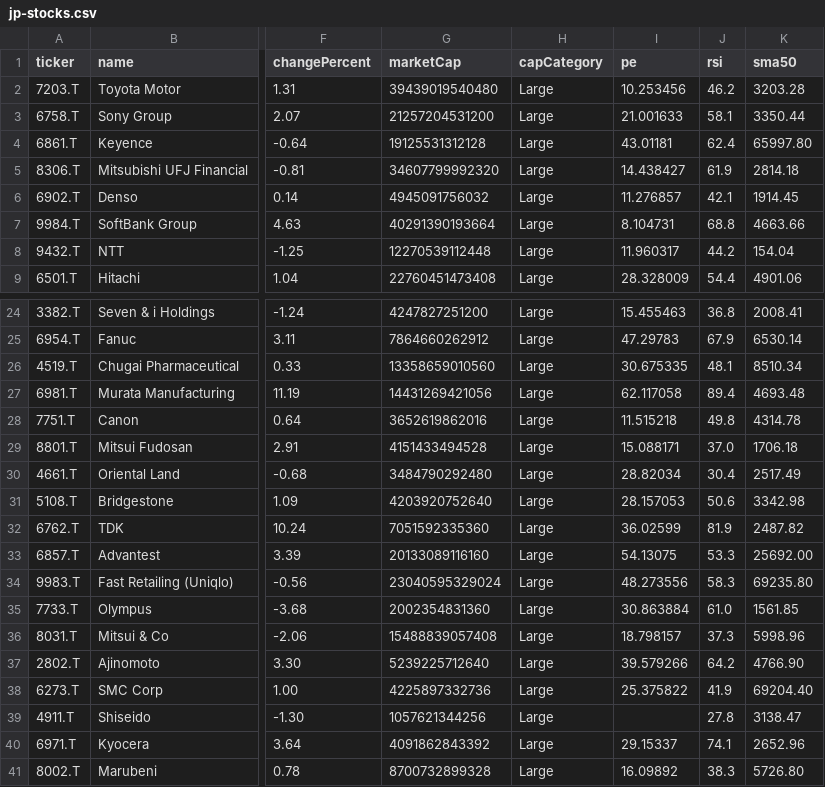
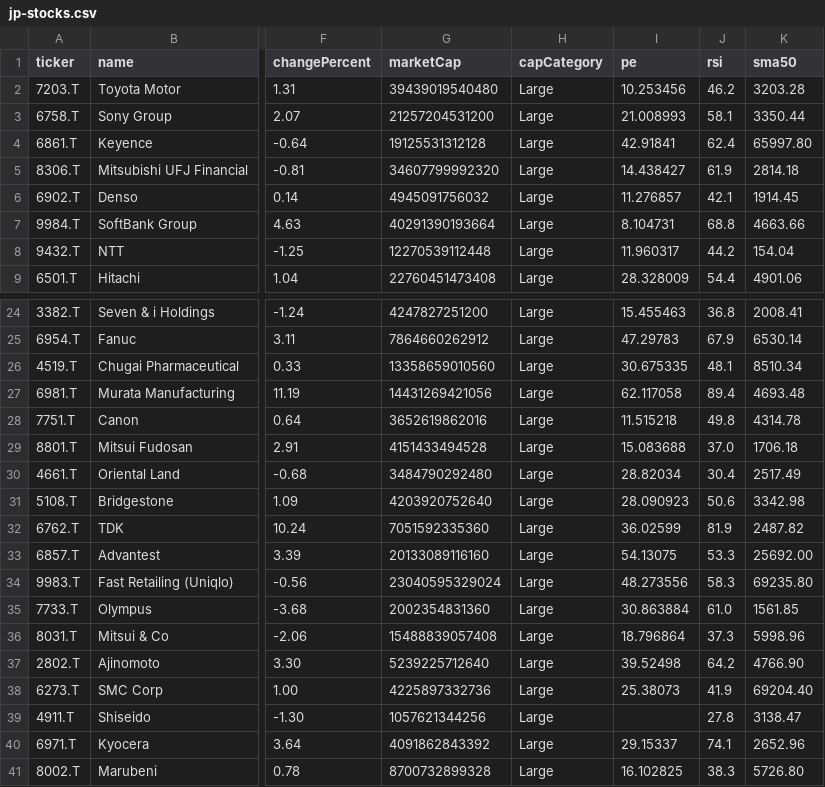
Before and after one commit to abhi15sep/share-market, a CSV file: data/jp-stocks.csv, drawn as a sheet; only a part is shown, gaps mark what is left out; the diff covers the shown part only; the diff names each change by its address in the sheet, - before the commit and + after, or states it on an @@ line.

```diff
--- a/data/jp-stocks.csv
+++ b/data/jp-stocks.csv
-I3 (pe): 21.001633
+I3 (pe): 21.008993
-I4 (pe): 43.01181
+I4 (pe): 42.91841
-I29 (pe): 15.088171
+I29 (pe): 15.083688
-I31 (pe): 28.157053
+I31 (pe): 28.090923
-I36 (pe): 18.798157
+I36 (pe): 18.796864
-I37 (pe): 39.579266
+I37 (pe): 39.52498
-I38 (pe): 25.375822
+I38 (pe): 25.38073
-I41 (pe): 16.09892
+I41 (pe): 16.102825
```
Also changed, not shown: 5 edited cells elsewhere in this file, data/us-stocks.csv, 12 other files.
